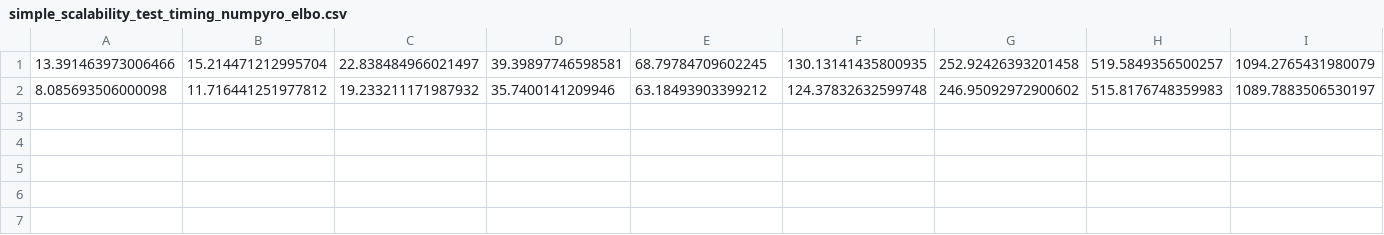
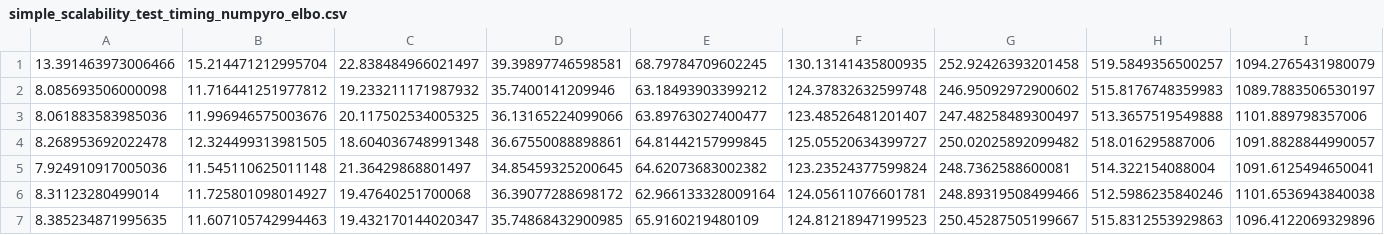
Before and after one commit to apivich-h/cs6216-svgd-project, a CSV file: original-code/Toy-Examples/simple_scalability_test_timing_numpyro_elbo.csv, drawn as a sheet.

```diff
--- a/original-code/Toy-Examples/simple_scalability_test_timing_numpyro_elbo.csv
+++ b/original-code/Toy-Examples/simple_scalability_test_timing_numpyro_elbo.csv
@@ -2 +2,6 @@
 8.085693506000098,11.716441251977812,19.233211171987932,35.7400141209946,63.18493903399212,124.37832632599748,246.95092972900602,515.8176748359983,1089.7883506530197
+8.061883583985036,11.996946575003676,20.117502534005325,36.13165224099066,63.89763027400477,123.48526481201407,247.48258489300497,513.3657519549888,1101.889798357006
+8.268953692022478,12.324499313981505,18.604036748991348,36.67550088898861,64.81442157999845,125.05520634399727,250.02025892099482,518.016295887006,1091.8828844990057
+7.924910917005036,11.545110625011148,21.36429868801497,34.85459325200645,64.62073683002382,123.23524377599824,248.7362588600081,514.322154088004,1091.6125494650041
+8.31123280499014,11.725801098014927,19.47640251700068,36.39077288698172,62.966133328009164,124.05611076601781,248.89319508499466,512.5986235840246,1101.6536943840038
+8.385234871995635,11.607105742994463,19.432170144020347,35.74868432900985,65.9160219480109,124.81218947199523,250.45287505199667,515.8312553929863,1096.4122069329896
```
Also changed, not shown: 7 other files.
